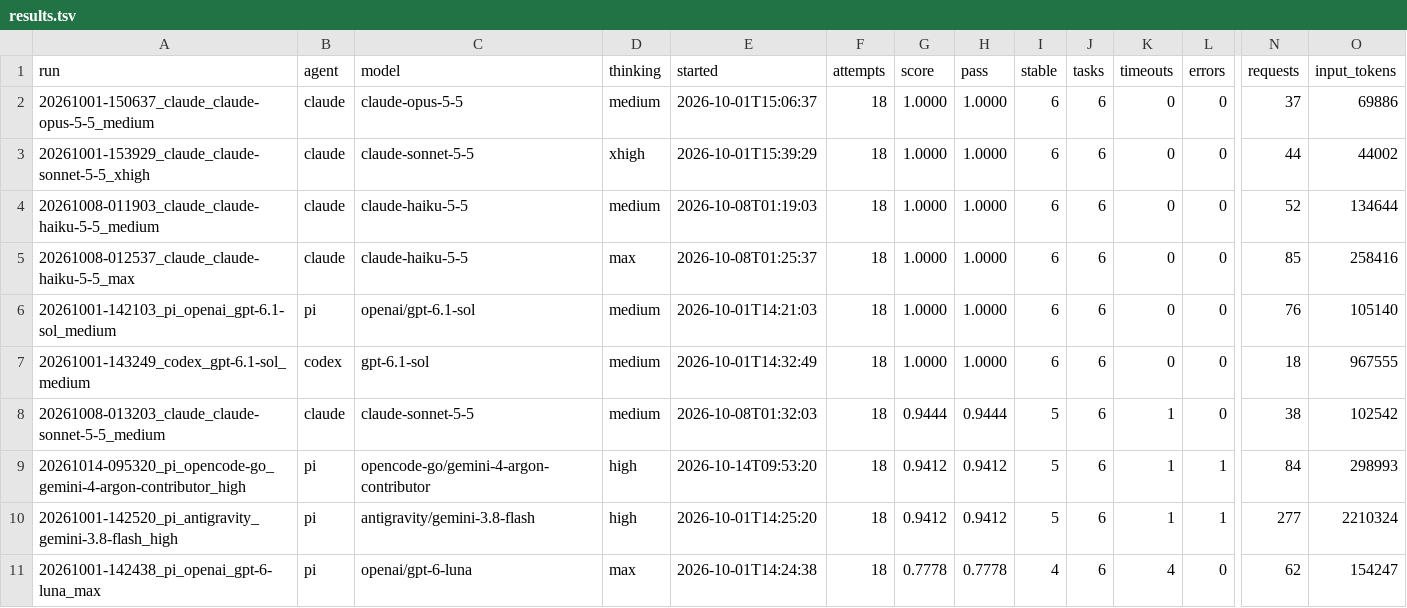
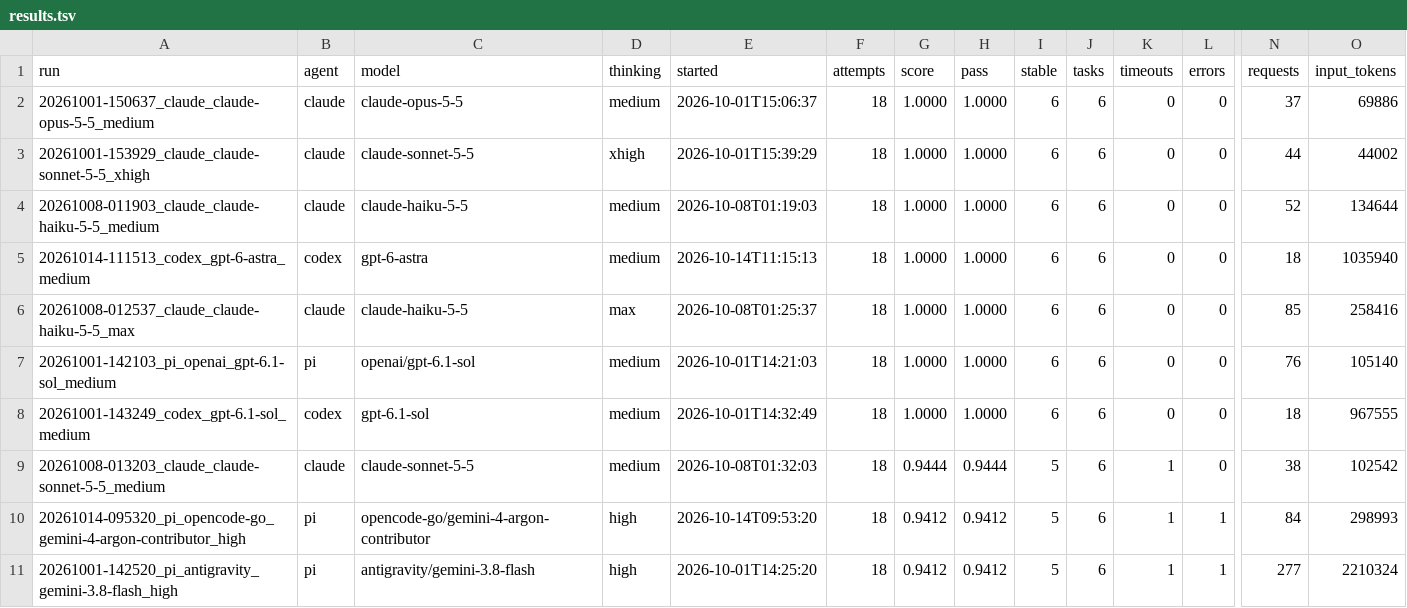
Before and after one commit to Th1nhNg0/benchmax, a TSV file: results.tsv, drawn as a sheet; only a part is shown, gaps mark what is left out; the shorter side is filled out with more unchanged rows; rows hold the shown columns only; the diff names each change by its address in the sheet, - before the commit and + after, or states it on an @@ line.

Commit message:
Upgrade Codex to 0.162.1 and add Astra medium benchmark results

```diff
--- a/results.tsv
+++ b/results.tsv
+row 5: 20261014-111513_codex_gpt-6-astra_medium | codex | gpt-6-astra | medium | 2026-10-14T11:15:13 | 18 | 1.0000 | 1.0000 | 6 | 6 | 0 | 0 | 18 | 1035940
```
Also changed, not shown: 2 other files.
